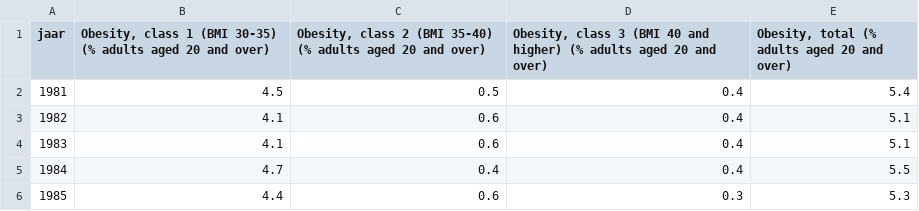
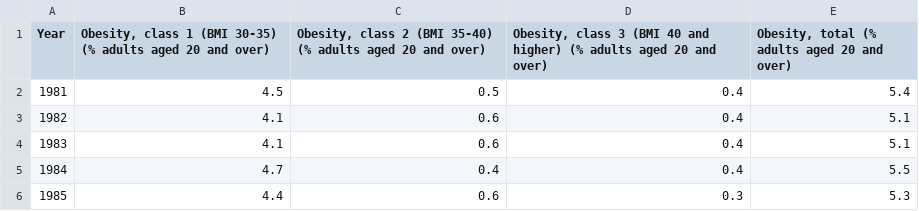
Before and after one commit to Immederoever/new, a CSV file: notebooks/datasets/obesity_annual.csv, drawn as a sheet; only a part is shown.

```diff
--- a/notebooks/datasets/obesity_annual.csv
+++ b/notebooks/datasets/obesity_annual.csv
@@ -1,2 +1,2 @@
-jaar,"Obesity, class 1 (BMI 30-35) (% adults aged 20 and over)","Obesity, class 2 (BMI 35-40) (% adults aged 20 and over)","Obesity, class 3 (BMI 40 and higher) (% adults aged 20 and over)","Obesity, total (% adults aged 20 and over)"
+Year,"Obesity, class 1 (BMI 30-35) (% adults aged 20 and over)","Obesity, class 2 (BMI 35-40) (% adults aged 20 and over)","Obesity, class 3 (BMI 40 and higher) (% adults aged 20 and over)","Obesity, total (% adults aged 20 and over)"
 1981,4.5,0.5,0.4,5.4
```
Also changed, not shown: 3 other files.
